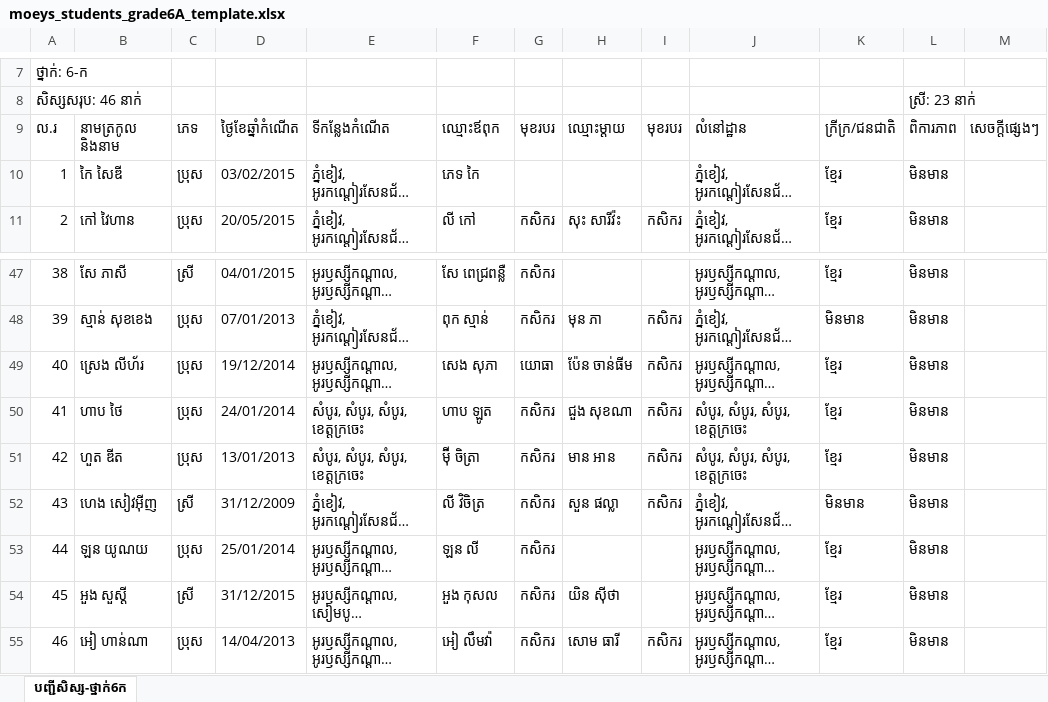
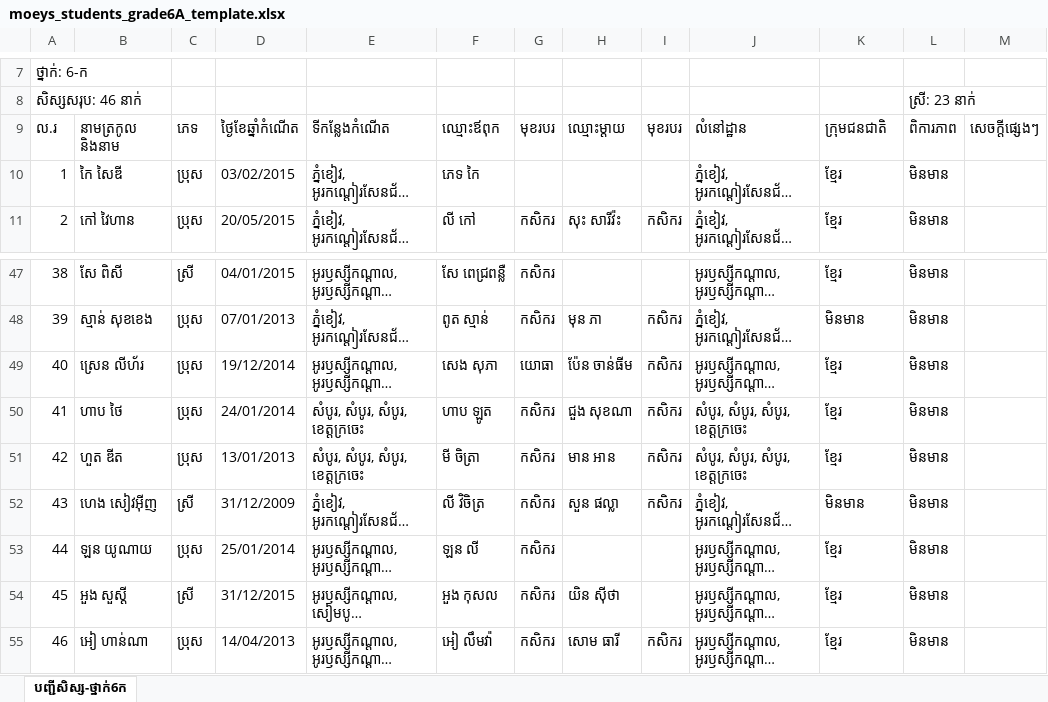
Before and after one commit to sopheakduk01-lab/Teacher-Pheak3, an Excel workbook: public/moeys_students_grade6A_template.xlsx, sheet បញ្ជីសិស្ស-ថ្នាក់6ក, drawn as a sheet; only a part is shown, gaps mark what is left out; long unchanged cells end in …; values as stored, in another font and other column widths than the file's, no borders; the diff covers the shown part only; the diff names each change by its address in the sheet, - before the commit and + after, or states it on an @@ line.

```diff
--- a/public/moeys_students_grade6A_template.xlsx (sheet បញ្ជីសិស្ស-ថ្នាក់6ក)
+++ b/public/moeys_students_grade6A_template.xlsx (sheet បញ្ជីសិស្ស-ថ្នាក់6ក)
-K9: ក្រីក្រ/ជនជាតិ
+K9: ក្រុមជនជាតិ
-B47: សែ ភាសី
+B47: សែ ពិសី
-F48: ពុក ស្មាន់
+F48: ពូត ស្មាន់
-B49: ស្រេង លីហ័រ
+B49: ស្រេន លីហ័រ
-F51: ម៊ុី ចិត្រា
+F51: មី ចិត្រា
-B52: ហេង សៀវអុីញ
+B52: ហេង សៀវអ៊ីញ
-B53: ឡន យូណយ
+B53: ឡន យូណាយ
```
Also changed, not shown: 64 edited cells elsewhere in this sheet, public/បញ្ជីសិស្ស-ថ្នាក់6ក-សាលាបឋមសិក្សាហ៊ុនសែនអូរឫស្សីកណ្តាល.xlsx, public/បញ្ជីសិស្ស_ថ្នាក់6-ក_៤៦នាក់.xlsx, 19 other files.
